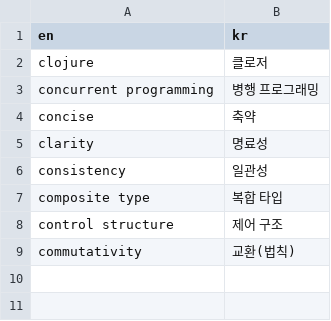
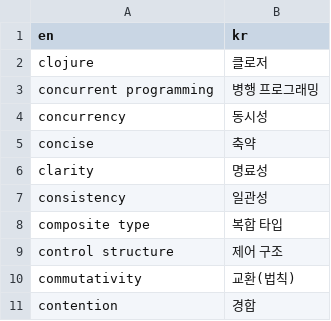
Before and after one commit to clojure-kr/translation, a CSV file: c.csv, drawn as a sheet; the diff names each change by its address in the sheet, - before the commit and + after, or states it on an @@ line.

```diff
--- a/c.csv
+++ b/c.csv
+row 4: concurrency | 동시성
+row 11: contention | 경합
```
Also changed, not shown: 5 other files.
